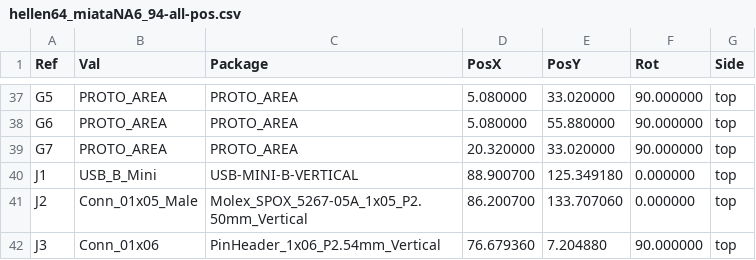
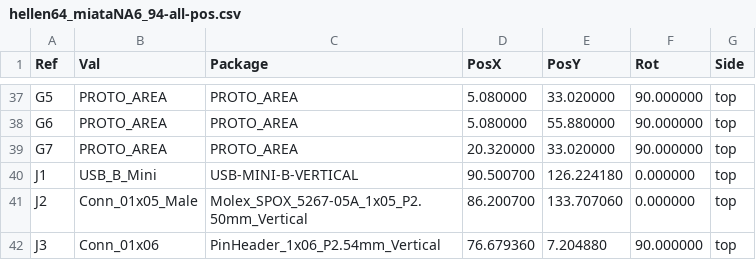
Before and after one commit to rusefi/hellen-miata-NA6, a CSV file: gerber/hellen64_miataNA6_94-all-pos.csv, drawn as a sheet; only a part is shown, gaps mark what is left out.

```diff
--- a/gerber/hellen64_miataNA6_94-all-pos.csv
+++ b/gerber/hellen64_miataNA6_94-all-pos.csv
@@ -39,3 +39,3 @@ Ref,Val,Package,PosX,PosY,Rot,Side
 "G7","PROTO_AREA","PROTO_AREA",20.320000,33.020000,90.000000,top
-"J1","USB_B_Mini","USB-MINI-B-VERTICAL",88.900700,125.349180,0.000000,top
+"J1","USB_B_Mini","USB-MINI-B-VERTICAL",90.500700,126.224180,0.000000,top
 "J2","Conn_01x05_Male","Molex_SPOX_5267-05A_1x05_P2.50mm_Vertical",86.200700,133.707060,0.000000,top
```
Also changed, not shown: boards/hellen64_miataNA6_94-a/board/hellen64_miataNA6_94-a-BOM.csv, boards/hellen64_miataNA6_94-a/board/hellen64_miataNA6_94-a-CPL.csv, 50 other files.
